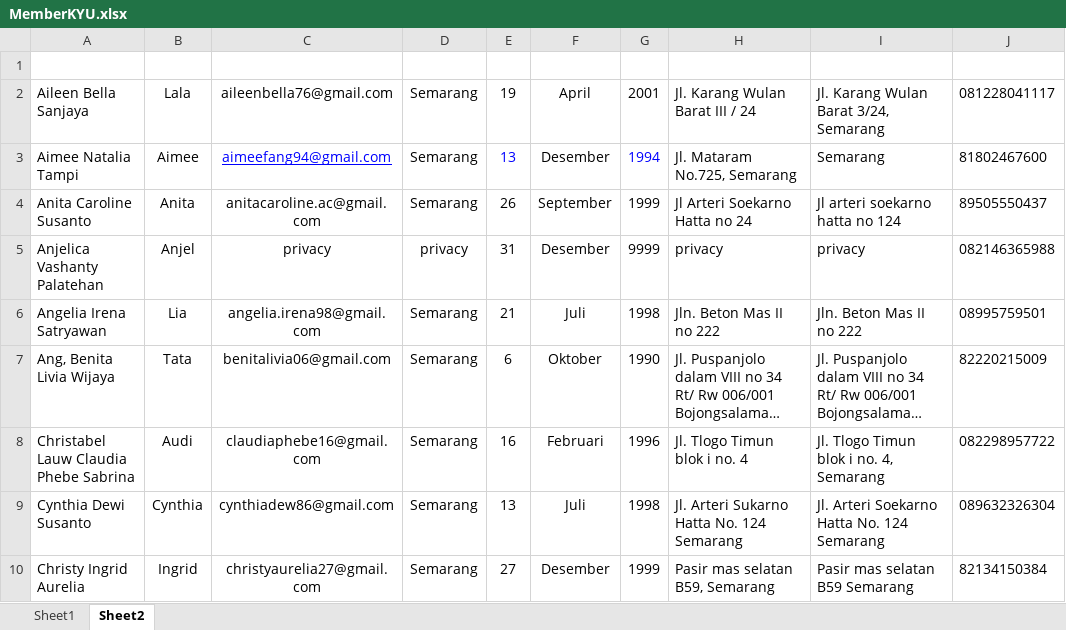
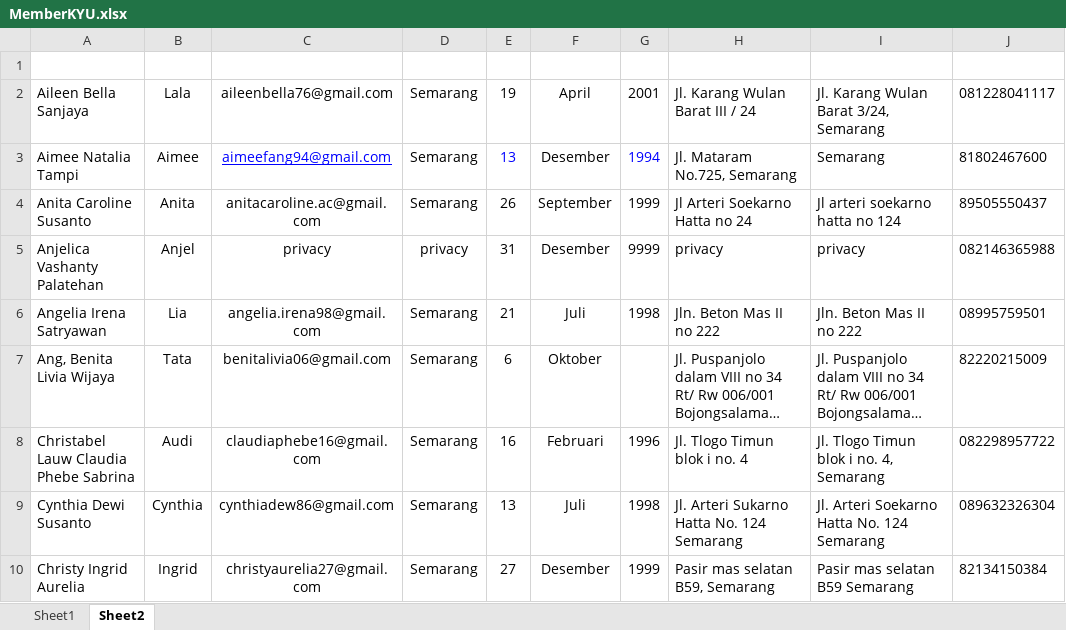
Before and after one commit to sammmkur/KYU-System, an Excel workbook: public/master_member/MemberKYU.xlsx, sheet Sheet2, drawn as a sheet; only a part is shown; long unchanged cells end in …; values as stored, in another font and other column widths than the file's, no borders; the diff names each change by its address in the sheet, - before the commit and + after, or states it on an @@ line.

```diff
--- a/public/master_member/MemberKYU.xlsx (sheet Sheet2)
+++ b/public/master_member/MemberKYU.xlsx (sheet Sheet2)
-G7: 1990
+G7: (empty)
```
Also changed, not shown: sheet Sheet1, 1 other file.
